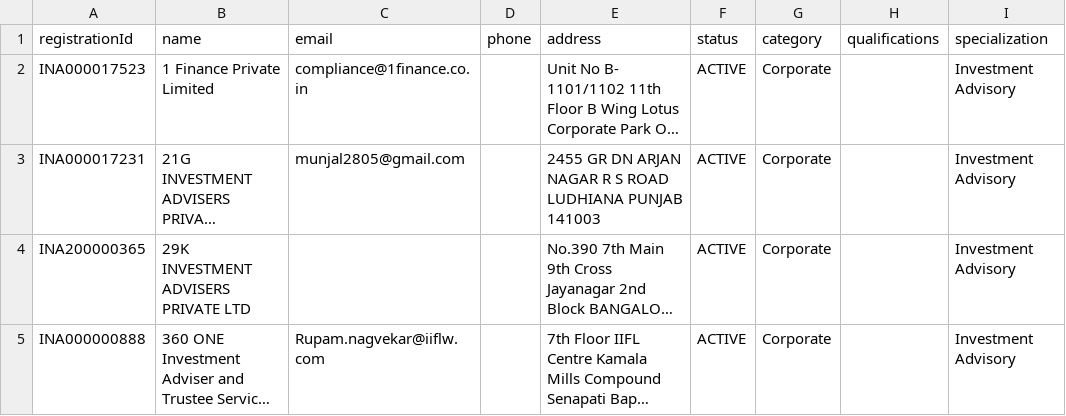
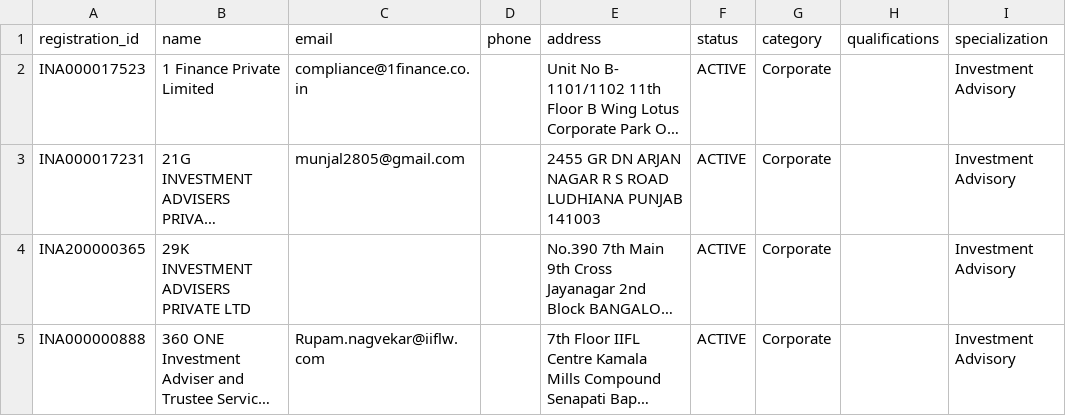
Before and after one commit to ramG-reddy/Verifi, a CSV file: DBMount/advisors.csv, drawn as a sheet; only a part is shown; long unchanged cells end in …; the diff names each change by its address in the sheet, - before the commit and + after, or states it on an @@ line.

```diff
--- a/DBMount/advisors.csv
+++ b/DBMount/advisors.csv
-A1: registrationId
+A1: registration_id
```
Also changed, not shown: DBMount/companies.csv, DBMount/ipos.csv, 5 other files.
